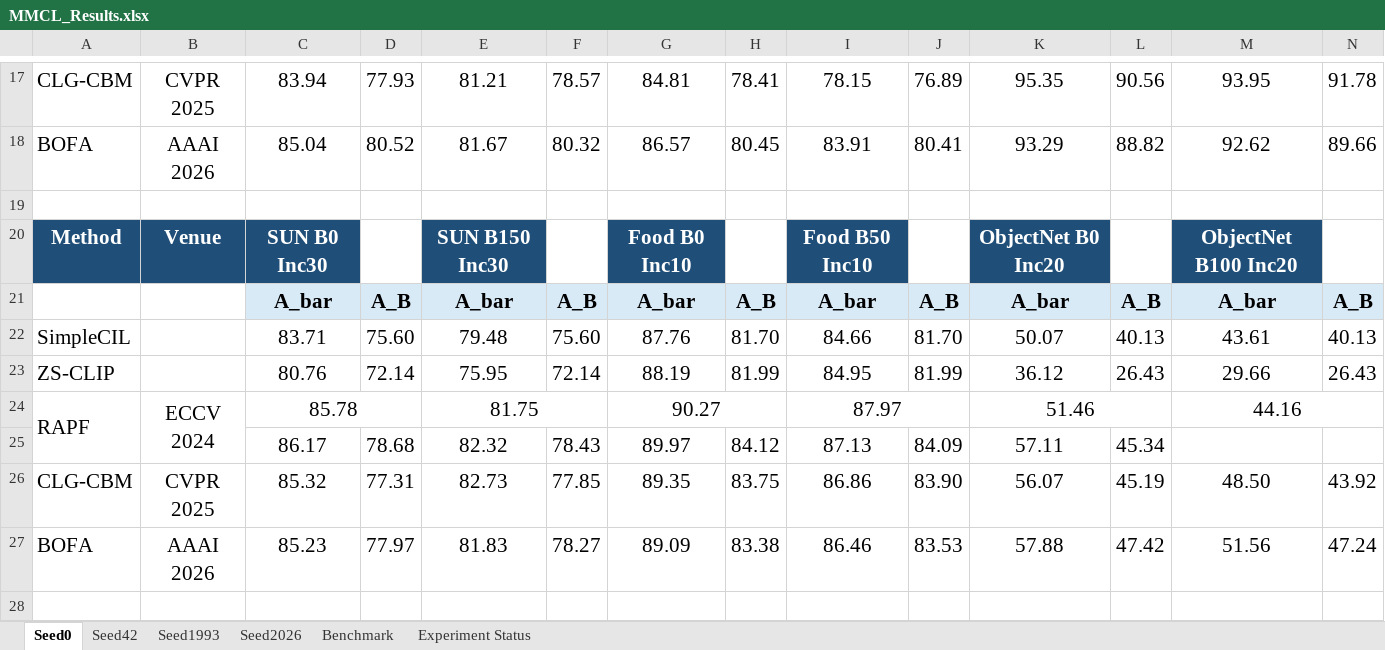
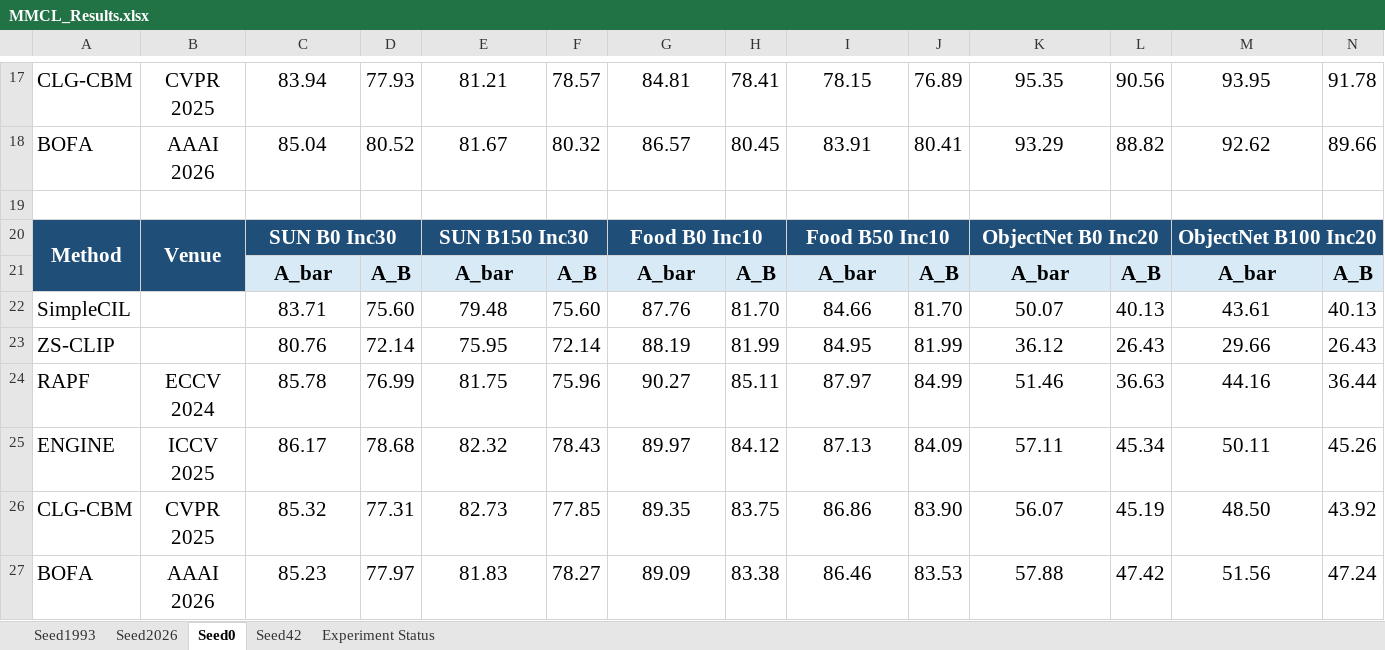
Before and after one commit to Geeks-Z/Awesome-MMCIL, an Excel workbook: MMCL_Results.xlsx, sheet Seed0, drawn as a sheet; only a part is shown, gaps mark what is left out; values as stored, in another font and other column widths than the file's, no borders; the diff covers the shown part only; the diff names each change by its address in the sheet, - before the commit and + after, or states it on an @@ line.

```diff
--- a/MMCL_Results.xlsx (sheet Seed0)
+++ b/MMCL_Results.xlsx (sheet Seed0)
-sheet tab: Benchmark
@@ sheet tab order changed: Seed1993 | Seed2026 | Seed0 | Seed42 | Experiment Status @@
+A20:A21 merged
+B20:B21 merged
+C20:D20 merged
+E20:F20 merged
+G20:H20 merged
+I20:J20 merged
+K20:L20 merged
+M20:N20 merged
-A24:A25 merged
-B24:B25 merged
-C24:D24 merged
-D24: (empty)
+D24: 76.99
-E24:F24 merged
-F24: (empty)
+F24: 75.96
-G24:H24 merged
-H24: (empty)
+H24: 85.11
-I24:J24 merged
-J24: (empty)
+J24: 84.99
-K24:L24 merged
-L24: (empty)
+L24: 36.63
-M24:N24 merged
-N24: (empty)
+N24: 36.44
-A25: (empty)
+A25: ENGINE
-B25: (empty)
+B25: ICCV 2025
-M25: (empty)
+M25: 50.11
-N25: (empty)
+N25: 45.26
```
Also changed, not shown: 7 edited cells and merged cells elsewhere in this sheet, sheet Seed2026, sheet Seed1993, sheet Seed42, 1 other file.
